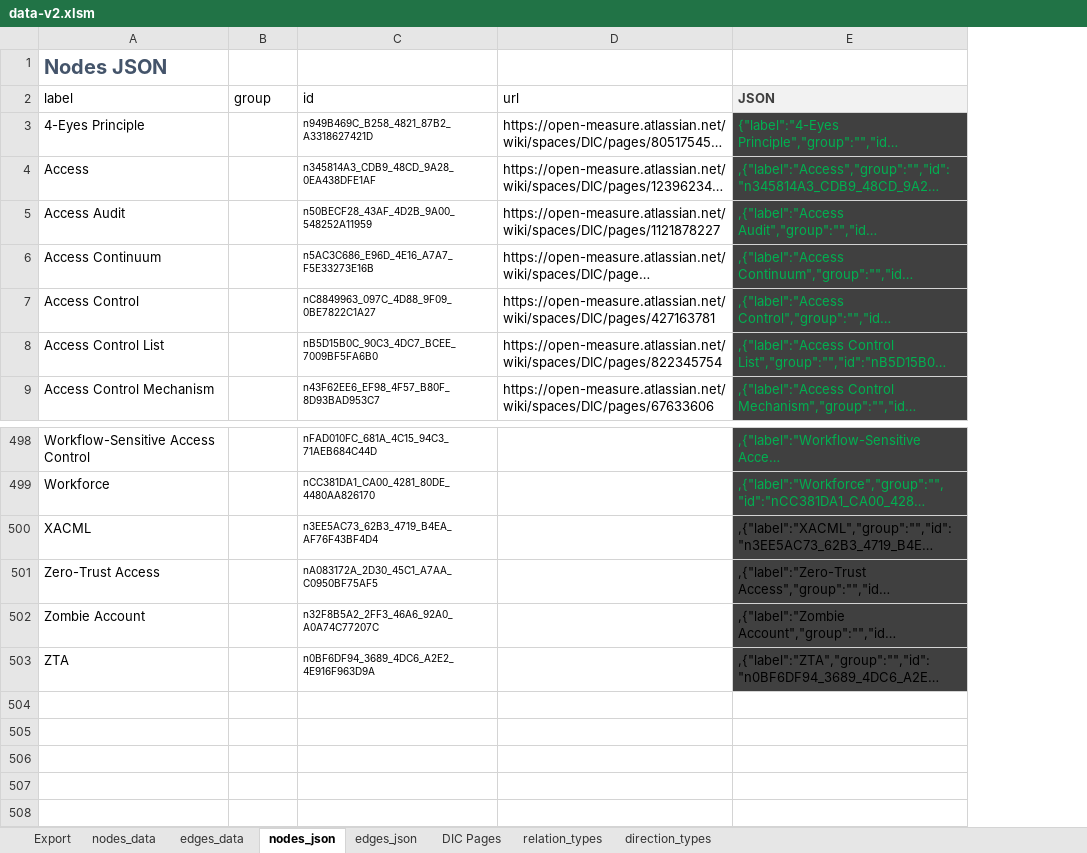
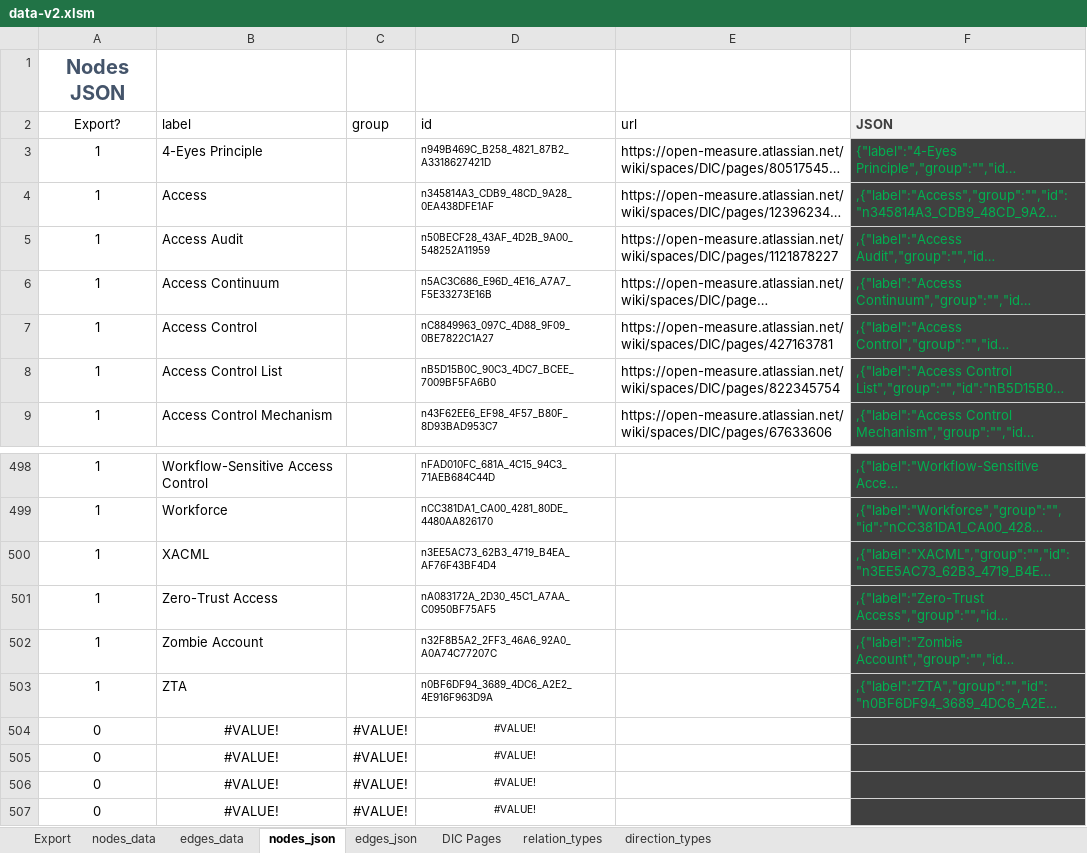
Before and after one commit to Open-Measure/Confluence-Site, an Excel workbook: KnowledgeGraph/data-v2.xlsm, sheet nodes_json, drawn as a sheet; only a part is shown, gaps mark what is left out; long unchanged cells end in …; values as stored, in another font and other column widths than the file's, no borders; charts and pictures and conditional formats and table styles not drawn; addresses are those after the commit; the diff names each change by its address in the sheet, - before the commit and + after, or states it on an @@ line.

```diff
--- a/KnowledgeGraph/data-v2.xlsm (sheet nodes_json)
+++ b/KnowledgeGraph/data-v2.xlsm (sheet nodes_json)
+column A (Export?), row 1: Nodes JSON; rows 3-9: all 1; rows 498-503: all 1
-B1 (label): Nodes JSON
+B1 (label): (empty)
-F500:F503 text colour: black
+F500:F503 text colour: #00B050
+row 504: 0 | #VALUE! | #VALUE! | #VALUE!
+row 505: 0 | #VALUE! | #VALUE! | #VALUE!
+row 506: 0 | #VALUE! | #VALUE! | #VALUE!
+row 507: 0 | #VALUE! | #VALUE! | #VALUE!
```
Also changed, not shown: sheet edges_json, sheet edges_data, formulas that keep their value, charts or pictures, 1 other file.
